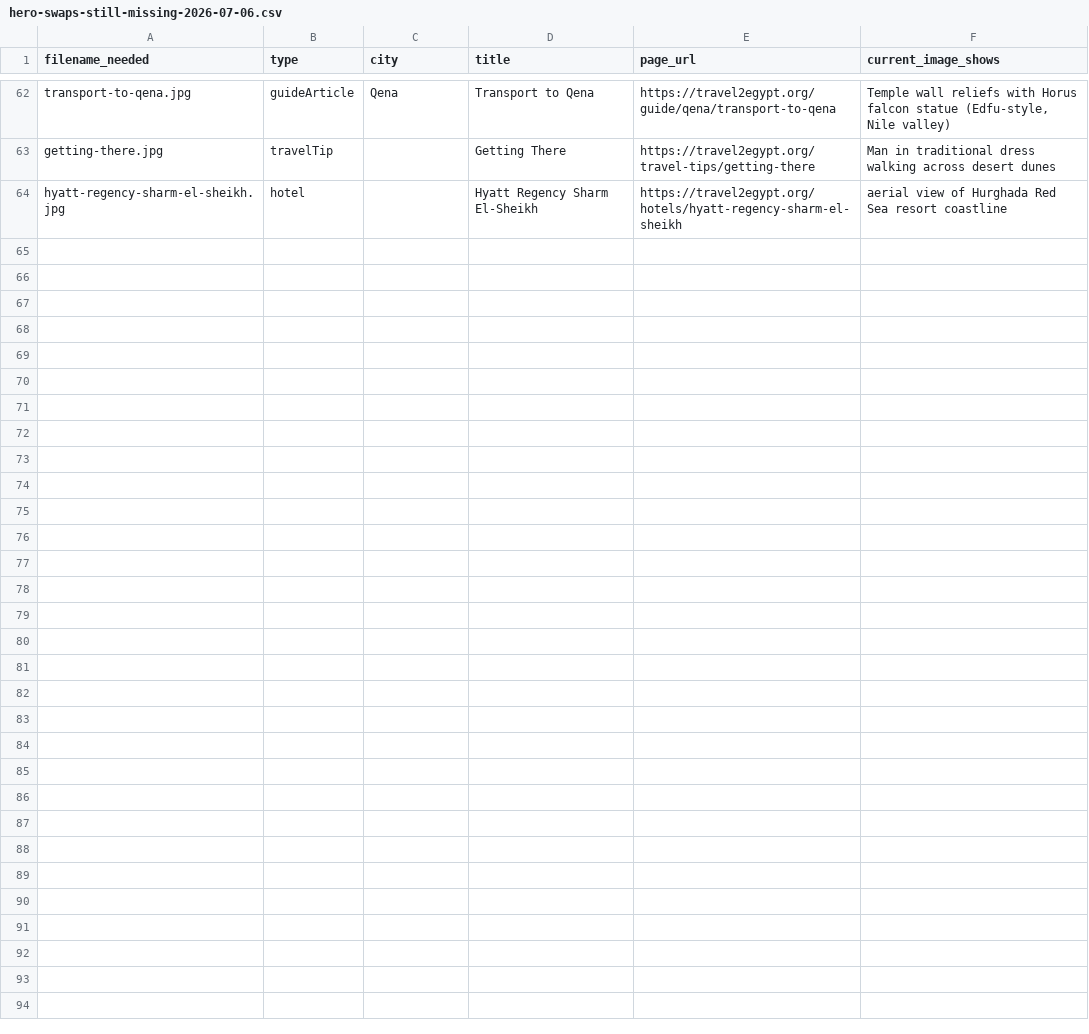
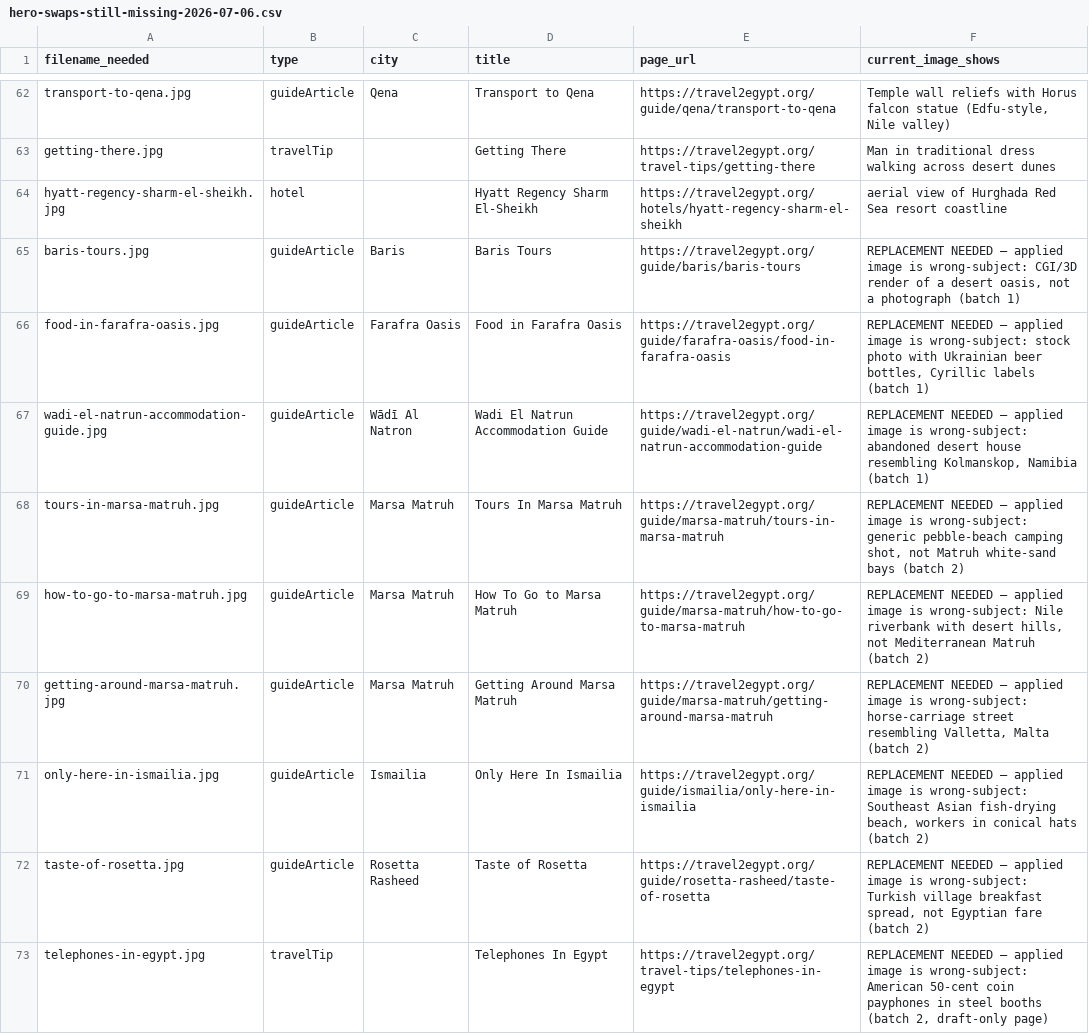
Before and after one commit to desertcanvasart-dotcom/travel2egypt-next, a CSV file: docs/hero-swaps-still-missing-2026-07-06.csv, drawn as a sheet; only a part is shown, gaps mark what is left out.

```diff
--- a/docs/hero-swaps-still-missing-2026-07-06.csv
+++ b/docs/hero-swaps-still-missing-2026-07-06.csv
@@ -64 +64,10 @@ getting-there.jpg,travelTip,,Getting There,https://travel2egypt.org/travel-tips/
 hyatt-regency-sharm-el-sheikh.jpg,hotel,,Hyatt Regency Sharm El-Sheikh,https://travel2egypt.org/hotels/hyatt-regency-sharm-el-sheikh,aerial view of Hurghada Red Sea resort coastline
+baris-tours.jpg,guideArticle,Baris,Baris Tours,https://travel2egypt.org/guide/baris/baris-tours,"REPLACEMENT NEEDED — applied image is wrong-subject: CGI/3D render of a desert oasis, not a photograph (batch 1)"
+food-in-farafra-oasis.jpg,guideArticle,Farafra Oasis,Food in Farafra Oasis,https://travel2egypt.org/guide/farafra-oasis/food-in-farafra-oasis,"REPLACEMENT NEEDED — applied image is wrong-subject: stock photo with Ukrainian beer bottles, Cyrillic labels (batch 1)"
+wadi-el-natrun-accommodation-guide.jpg,guideArticle,Wādī Al Natron,Wadi El Natrun Accommodation Guide,https://travel2egypt.org/guide/wadi-el-natrun/wadi-el-natrun-accommodation-guide,"REPLACEMENT NEEDED — applied image is wrong-subject: abandoned desert house resembling Kolmanskop, Namibia (batch 1)"
+tours-in-marsa-matruh.jpg,guideArticle,Marsa Matruh,Tours In Marsa Matruh,https://travel2egypt.org/guide/marsa-matruh/tours-in-marsa-matruh,"REPLACEMENT NEEDED — applied image is wrong-subject: generic pebble-beach camping shot, not Matruh white-sand bays (batch 2)"
+how-to-go-to-marsa-matruh.jpg,guideArticle,Marsa Matruh,How To Go to Marsa Matruh,https://travel2egypt.org/guide/marsa-matruh/how-to-go-to-marsa-matruh,"REPLACEMENT NEEDED — applied image is wrong-subject: Nile riverbank with desert hills, not Mediterranean Matruh (batch 2)"
+getting-around-marsa-matruh.jpg,guideArticle,Marsa Matruh,Getting Around Marsa Matruh,https://travel2egypt.org/guide/marsa-matruh/getting-around-marsa-matruh,"REPLACEMENT NEEDED — applied image is wrong-subject: horse-carriage street resembling Valletta, Malta (batch 2)"
+only-here-in-ismailia.jpg,guideArticle,Ismailia,Only Here In Ismailia,https://travel2egypt.org/guide/ismailia/only-here-in-ismailia,"REPLACEMENT NEEDED — applied image is wrong-subject: Southeast Asian fish-drying beach, workers in conical hats (batch 2)"
+taste-of-rosetta.jpg,guideArticle,Rosetta Rasheed,Taste of Rosetta,https://travel2egypt.org/guide/rosetta-rasheed/taste-of-rosetta,"REPLACEMENT NEEDED — applied image is wrong-subject: Turkish village breakfast spread, not Egyptian fare (batch 2)"
+telephones-in-egypt.jpg,travelTip,,Telephones In Egypt,https://travel2egypt.org/travel-tips/telephones-in-egypt,"REPLACEMENT NEEDED — applied image is wrong-subject: American 50-cent coin payphones in steel booths (batch 2, draft-only page)"
```
